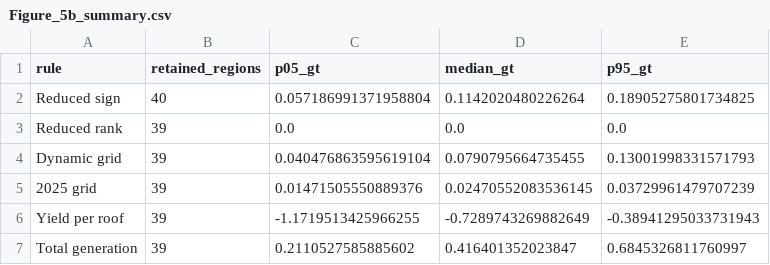
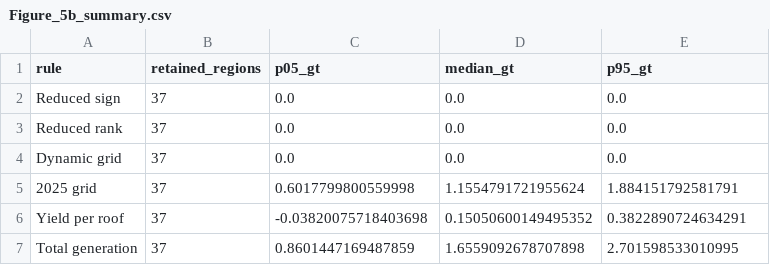
Before and after one commit to Ydust/PV_WRF, a CSV file: output/Source_Data/CSV/Figure_5b_summary.csv, drawn as a sheet.

```diff
--- a/output/Source_Data/CSV/Figure_5b_summary.csv
+++ b/output/Source_Data/CSV/Figure_5b_summary.csv
@@ -1,7 +1,7 @@
 rule,retained_regions,p05_gt,median_gt,p95_gt
-Reduced sign,40,0.057186991371958804,0.1142020480226264,0.18905275801734825
-Reduced rank,39,0.0,0.0,0.0
-Dynamic grid,39,0.040476863595619104,0.0790795664735455,0.13001998331571793
-2025 grid,39,0.01471505550889376,0.02470552083536145,0.03729961479707239
-Yield per roof,39,-1.1719513425966255,-0.7289743269882649,-0.38941295033731943
-Total generation,39,0.2110527585885602,0.416401352023847,0.6845326811760997
+Reduced sign,37,0.0,0.0,0.0
+Reduced rank,37,0.0,0.0,0.0
+Dynamic grid,37,0.0,0.0,0.0
+2025 grid,37,0.6017799800559998,1.1554791721955624,1.884151792581791
+Yield per roof,37,-0.03820075718403698,0.15050600149495352,0.3822890724634291
+Total generation,37,0.8601447169487859,1.6559092678707898,2.701598533010995
```
Also changed, not shown: output/Source_Data/CSV/Figure_2.csv, output/Source_Data/CSV/Figure_4a.csv, 26 other files.
